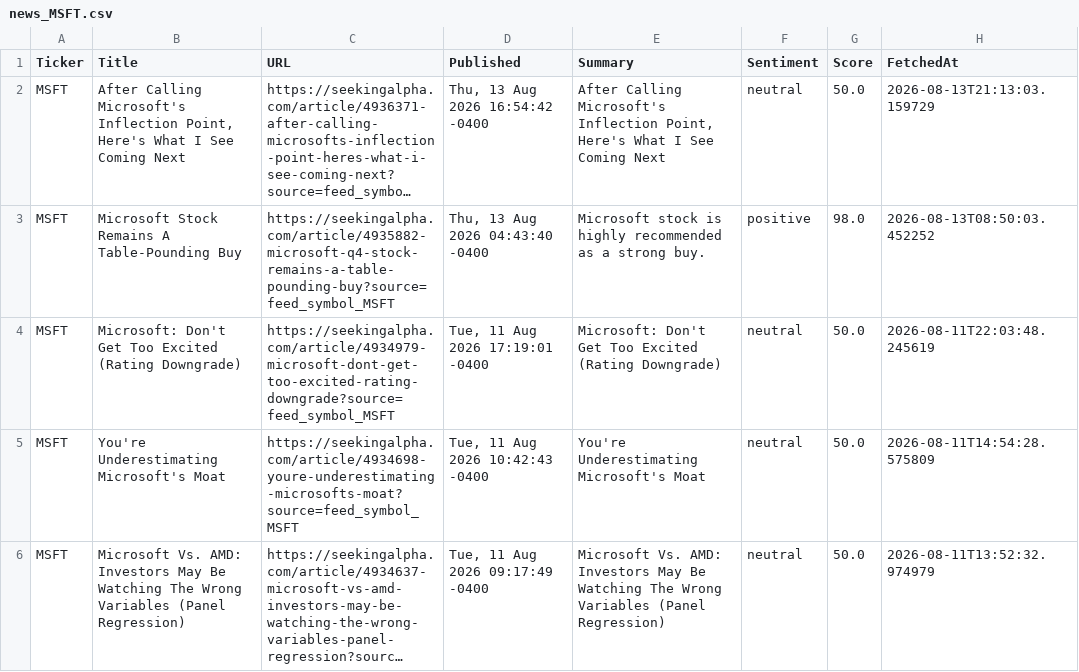
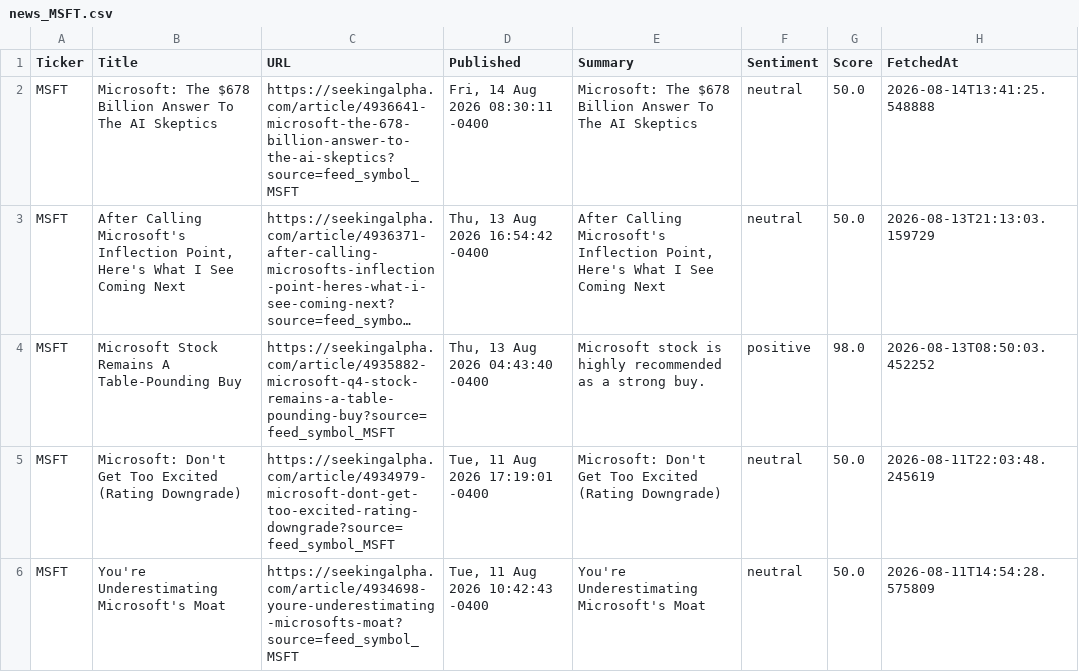
Before and after one commit to timursk99-ai/news-pipeline, a CSV file: news_MSFT.csv, drawn as a sheet; only a part is shown; the shorter side is filled out with more unchanged rows; long unchanged cells end in …; the diff names each change by its address in the sheet, - before the commit and + after, or states it on an @@ line.

Commit message:
update news CSVs

```diff
--- a/news_MSFT.csv
+++ b/news_MSFT.csv
+row 2: MSFT | Microsoft: The $678 Billion Answer To The AI Skeptics | https://seekingalpha.com/article/4936641-microsoft-the-678-billion-answer-to-the-ai-skeptics?source=feed_symbol_MSFT | Fri, 14 Aug 2026 08:30:11 -0400 | Microsoft: The $678 Billion Answer To The AI Skeptics | neutral | 50.0 | 2026-08-14T13:41:25.548888
```
